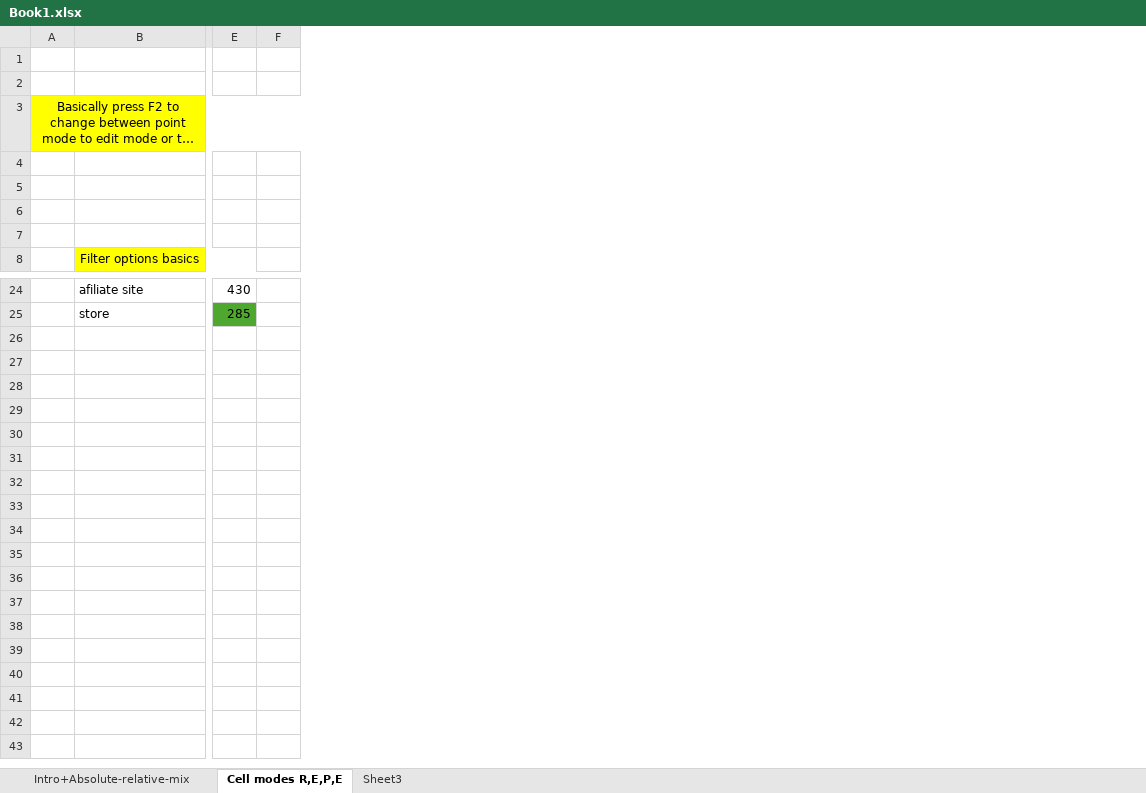
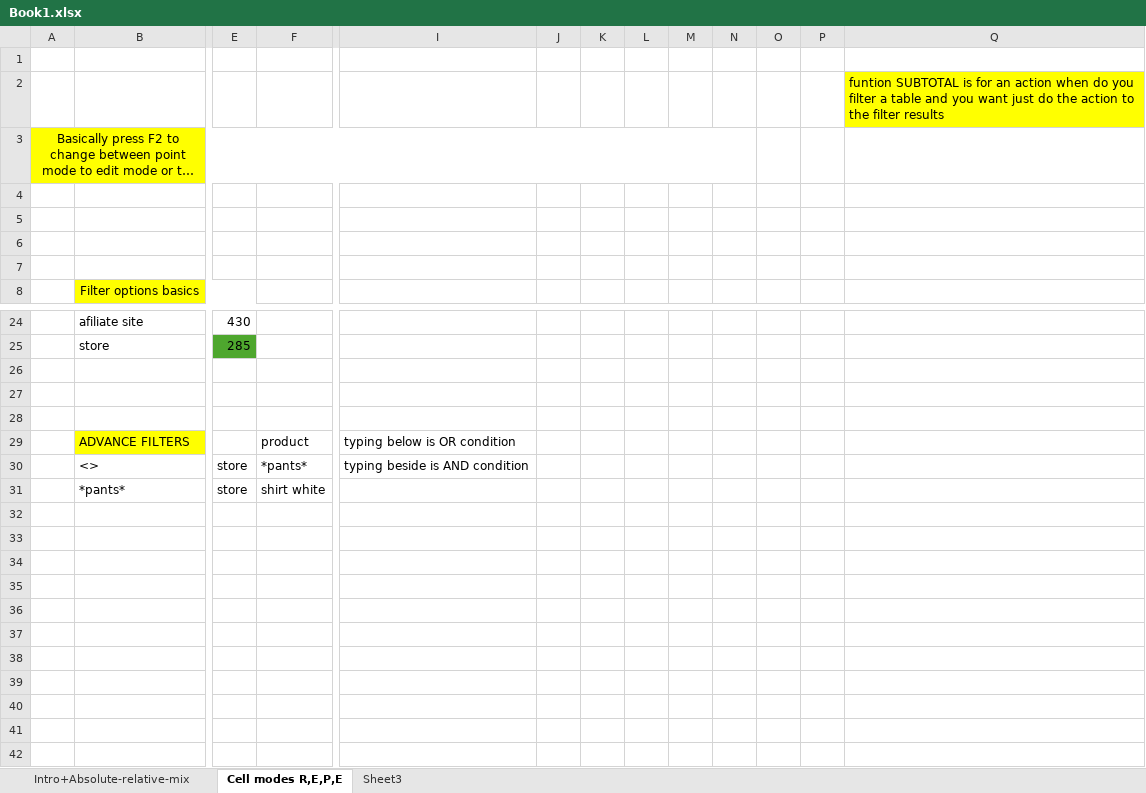
Before and after one commit to HalanBriones/excel-journey, an Excel workbook: Book1.xlsx, sheet Cell modes R,E,P,E, drawn as a sheet; only a part is shown, gaps mark what is left out; long unchanged cells end in …; values as stored, in another font and other column widths than the file's, no borders; table styles not drawn; removed rows and columns are numbered as before the commit, all else as after; rows hold the shown columns only; the diff names each change by its address in the sheet, - before the commit and + after, or states it on an @@ line.

```diff
--- a/Book1.xlsx (sheet Cell modes R,E,P,E)
+++ b/Book1.xlsx (sheet Cell modes R,E,P,E)
-column F, empty
+column F, empty
+column I, empty
+column J, empty
+column K, empty
+column L, empty
+column M, empty
+column N, empty
+column O, empty
+column P, empty
+column Q, row 2: funtion SUBTOTAL is for an action when do you filter a table and you want just do the action to the filter results
+row 26: (empty)
+row 27: (empty)
+row 28: (empty)
+row 29:  | ADVANCE FILTERS |  | product | typing below is OR condition
+row 30:  | <> | store | *pants* | typing beside is AND condition
+row 31:  | *pants* | store | shirt white
+row 32: (empty)
+row 33: (empty)
+row 34: (empty)
+row 35: (empty)
+row 36: (empty)
+row 37: (empty)
+row 38: (empty)
+row 39: (empty)
+row 40: (empty)
+row 41: (empty)
+row 42: (empty)
```
Also changed, not shown: 2 other files.
